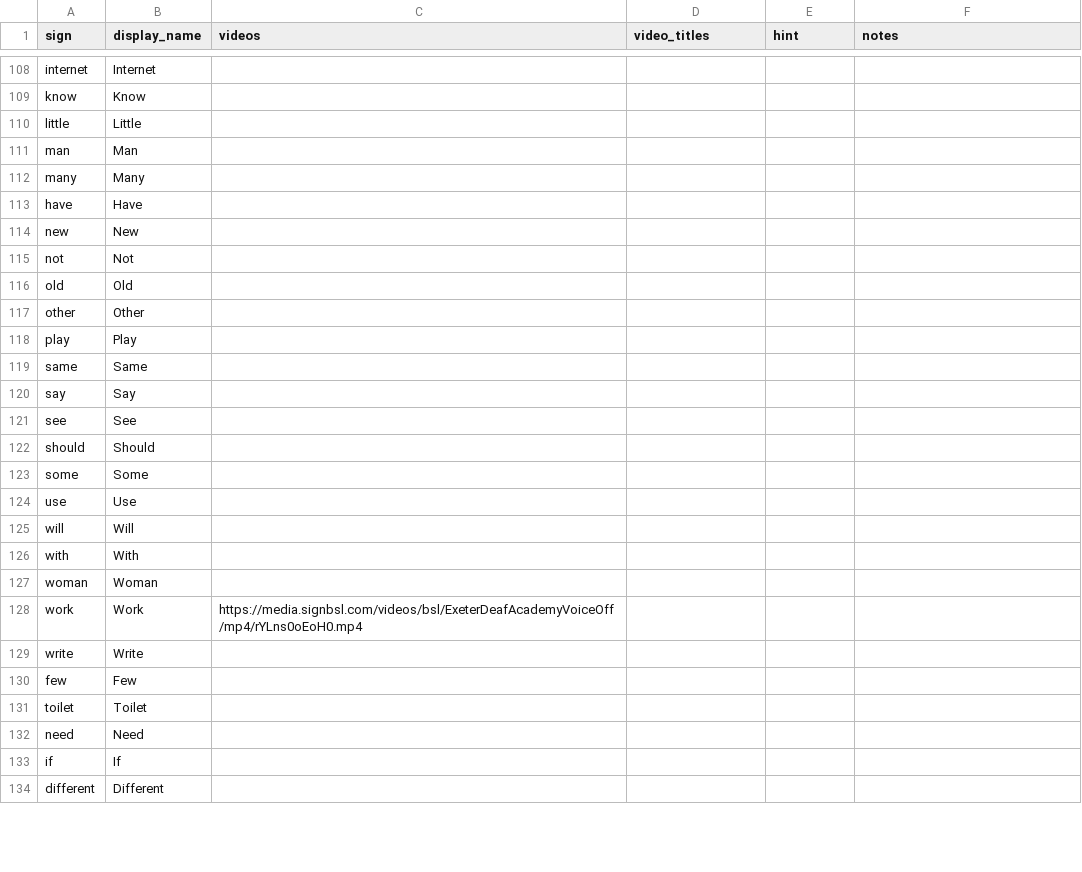
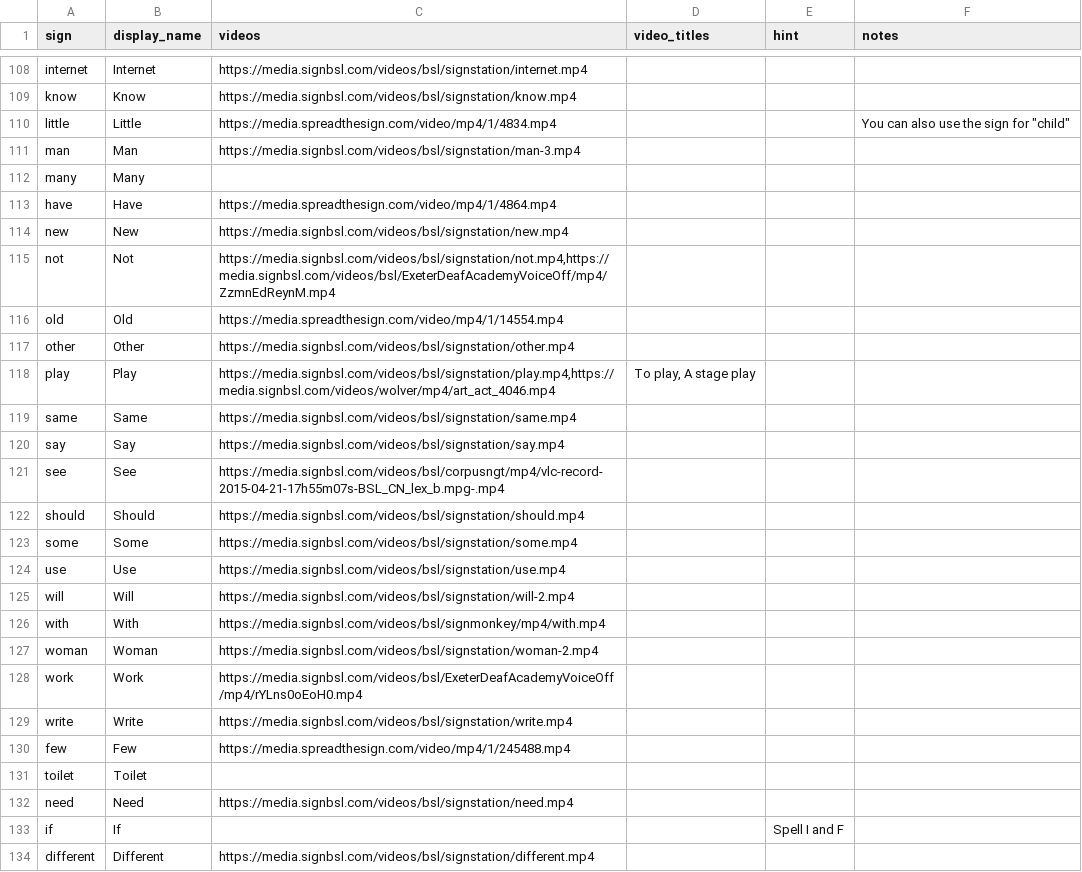
Before and after one commit to binaryoverload/bsl-resources, a TSV file: src/data/signs.tsv, drawn as a sheet; only a part is shown, gaps mark what is left out; the diff covers the shown part only; the diff names each change by its address in the sheet, - before the commit and + after, or states it on an @@ line.

```diff
--- a/src/data/signs.tsv
+++ b/src/data/signs.tsv
-C108 (videos): (empty)
+C108 (videos): https://media.signbsl.com/videos/bsl/signstation/internet.mp4
-C109 (videos): (empty)
+C109 (videos): https://media.signbsl.com/videos/bsl/signstation/know.mp4
-C110 (videos): (empty)
+C110 (videos): https://media.spreadthesign.com/video/mp4/1/4834.mp4
-F110 (notes): (empty)
+F110 (notes): You can also use the sign for "child"
-C111 (videos): (empty)
+C111 (videos): https://media.signbsl.com/videos/bsl/signstation/man-3.mp4
-C113 (videos): (empty)
+C113 (videos): https://media.spreadthesign.com/video/mp4/1/4864.mp4
-C114 (videos): (empty)
+C114 (videos): https://media.signbsl.com/videos/bsl/signstation/new.mp4
-C115 (videos): (empty)
+C115 (videos): https://media.signbsl.com/videos/bsl/signstation/not.mp4,https://media.signbsl.com/videos/bsl/ExeterDeafAcademyVoiceOff/mp4/ZzmnEdReynM.mp4
-C116 (videos): (empty)
+C116 (videos): https://media.spreadthesign.com/video/mp4/1/14554.mp4
-C117 (videos): (empty)
+C117 (videos): https://media.signbsl.com/videos/bsl/signstation/other.mp4
-C118 (videos): (empty)
+C118 (videos): https://media.signbsl.com/videos/bsl/signstation/play.mp4,https://media.signbsl.com/videos/wolver/mp4/art_act_4046.mp4
-D118 (video_titles): (empty)
+D118 (video_titles): To play, A stage play
-C119 (videos): (empty)
+C119 (videos): https://media.signbsl.com/videos/bsl/signstation/same.mp4
-C120 (videos): (empty)
+C120 (videos): https://media.signbsl.com/videos/bsl/signstation/say.mp4
-C121 (videos): (empty)
+C121 (videos): https://media.signbsl.com/videos/bsl/corpusngt/mp4/vlc-record-2015-04-21-17h55m07s-BSL_CN_lex_b.mpg-.mp4
-C122 (videos): (empty)
+C122 (videos): https://media.signbsl.com/videos/bsl/signstation/should.mp4
-C123 (videos): (empty)
+C123 (videos): https://media.signbsl.com/videos/bsl/signstation/some.mp4
-C124 (videos): (empty)
+C124 (videos): https://media.signbsl.com/videos/bsl/signstation/use.mp4
-C125 (videos): (empty)
+C125 (videos): https://media.signbsl.com/videos/bsl/signstation/will-2.mp4
-C126 (videos): (empty)
+C126 (videos): https://media.signbsl.com/videos/bsl/signmonkey/mp4/with.mp4
-C127 (videos): (empty)
+C127 (videos): https://media.signbsl.com/videos/bsl/signstation/woman-2.mp4
-C129 (videos): (empty)
+C129 (videos): https://media.signbsl.com/videos/bsl/signstation/write.mp4
-C130 (videos): (empty)
+C130 (videos): https://media.spreadthesign.com/video/mp4/1/245488.mp4
-C132 (videos): (empty)
+C132 (videos): https://media.signbsl.com/videos/bsl/signstation/need.mp4
-E133 (hint): (empty)
+E133 (hint): Spell I and F
-C134 (videos): (empty)
+C134 (videos): https://media.signbsl.com/videos/bsl/signstation/different.mp4
```
Also changed, not shown: 29 edited cells elsewhere in this file, src/data/groupings/categories.tsv.
